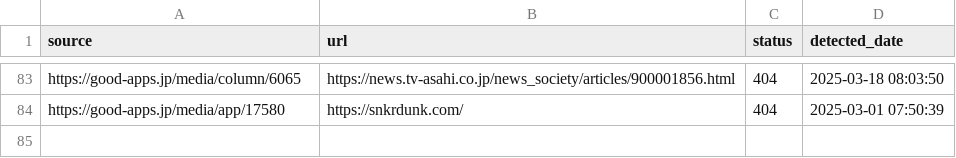
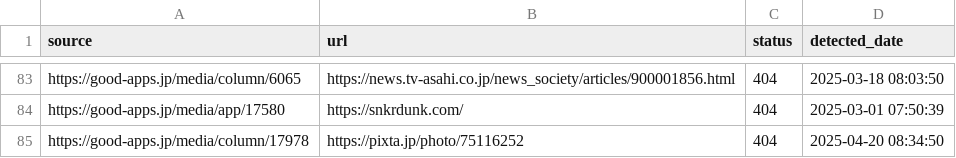
Before and after one commit to niki-nakamura/404-error-handling-and-SEO-optimization, a CSV file: broken_links.csv, drawn as a sheet; only a part is shown, gaps mark what is left out.

```diff
--- a/broken_links.csv
+++ b/broken_links.csv
@@ -84 +84,2 @@ https://good-apps.jp/media/column/6065,https://news.tv-asahi.co.jp/news_society/
 https://good-apps.jp/media/app/17580,https://snkrdunk.com/,404,2025-03-01 07:50:39
+https://good-apps.jp/media/column/17978,https://pixta.jp/photo/75116252,404,2025-04-20 08:34:50
```
